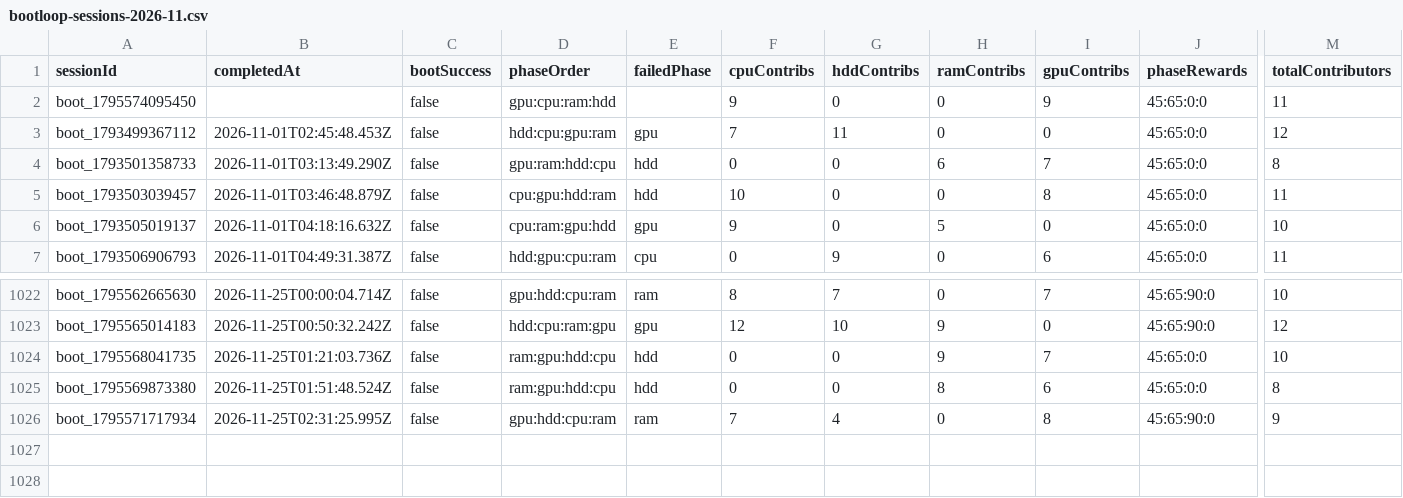
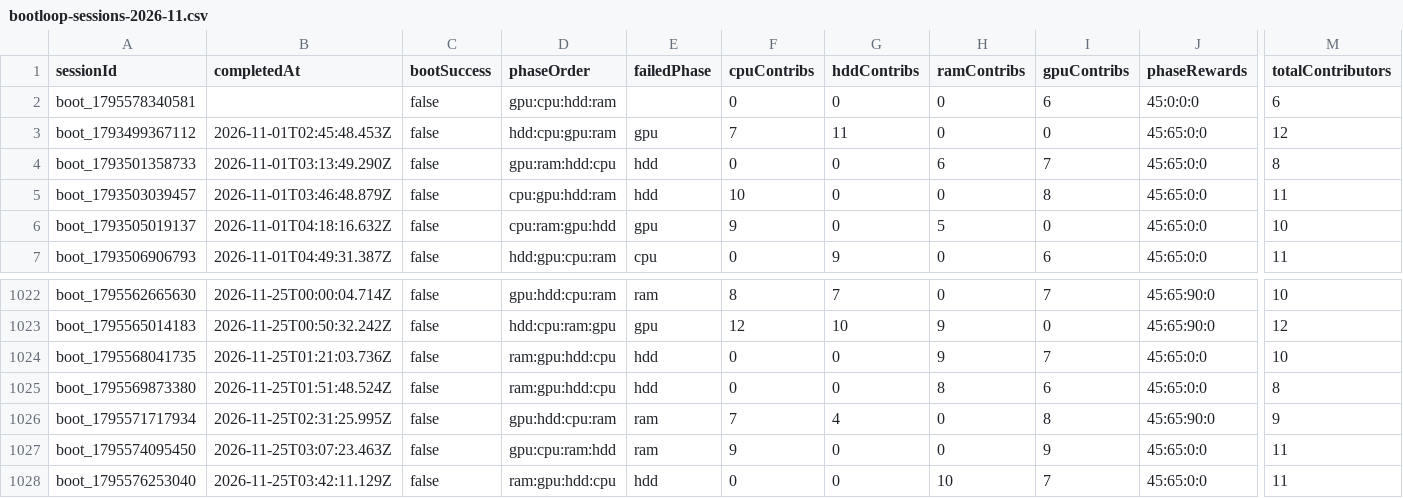
Before and after one commit to zosky/zoskyCube-archive, a CSV file: data/bootloop-sessions-2026-11.csv, drawn as a sheet; only a part is shown, gaps mark what is left out; rows hold the shown columns only; the diff names each change by its address in the sheet, - before the commit and + after, or states it on an @@ line.

```diff
--- a/data/bootloop-sessions-2026-11.csv
+++ b/data/bootloop-sessions-2026-11.csv
-A2 (sessionId): boot_1795574095450
+A2 (sessionId): boot_1795578340581
-D2 (phaseOrder): gpu:cpu:ram:hdd
+D2 (phaseOrder): gpu:cpu:hdd:ram
-F2 (cpuContribs): 9
+F2 (cpuContribs): 0
-I2 (gpuContribs): 9
+I2 (gpuContribs): 6
-J2 (phaseRewards): 45:65:0:0
+J2 (phaseRewards): 45:0:0:0
-M2 (totalContributors): 11
+M2 (totalContributors): 6
+row 1027: boot_1795574095450 | 2026-11-25T03:07:23.463Z | false | gpu:cpu:ram:hdd | ram | 9 | 0 | 0 | 9 | 45:65:0:0 | 11
+row 1028: boot_1795576253040 | 2026-11-25T03:42:11.129Z | false | ram:gpu:hdd:cpu | hdd | 0 | 0 | 10 | 7 | 45:65:0:0 | 11
```
Also changed, not shown: data/bootloop-handouts-2026-11.csv, data/gauntlet-votes-2026-11.csv, 4 other files.
